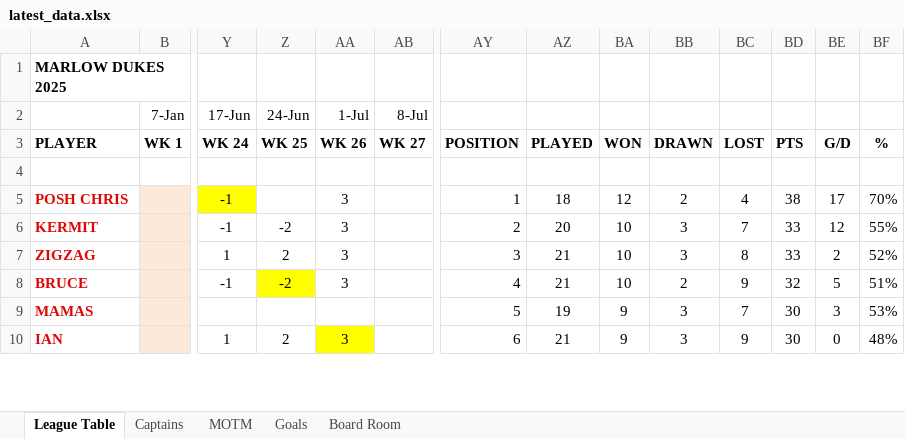
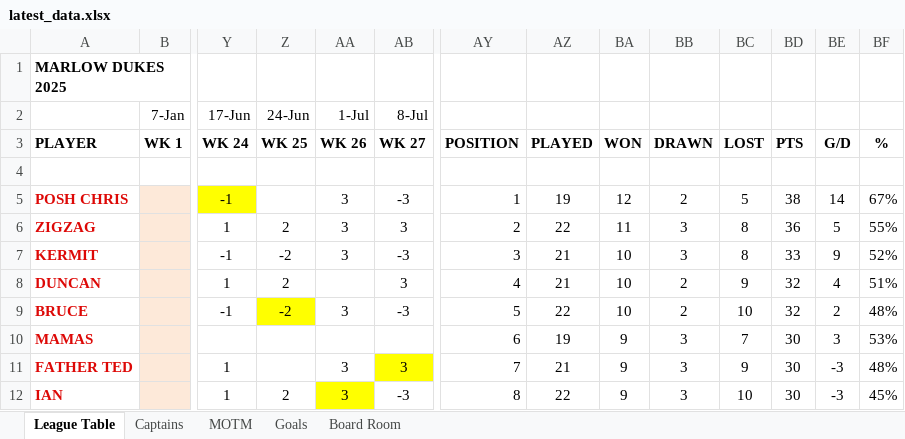
Before and after one commit to stateside2/marlow-dukes, an Excel workbook: data/latest_data.xlsx, sheet League Table, drawn as a sheet; only a part is shown, gaps mark what is left out; values as stored, in another font and other column widths than the file's, no borders; charts and pictures not drawn; removed rows and columns are numbered as before the commit, all else as after; rows hold the shown columns only; the diff covers the shown part only; the diff names each change by its address in the sheet, - before the commit and + after, or states it on an @@ line.

```diff
--- a/data/latest_data.xlsx (sheet League Table)
+++ b/data/latest_data.xlsx (sheet League Table)
-AB5 (8-Jul): (empty)
+AB5 (8-Jul): -3
-AZ5: 18
+AZ5: 19
-BC5: 4
+BC5: 5
-BE5: 17
+BE5: 14
-BF5: 70%
+BF5: 67%
+row 6: ZIGZAG |  | 1 | 2 | 3 | 3 | 2 | 22 | 11 | 3 | 8 | 36 | 5 | 55%
-AB7 (8-Jul): (empty)
+AB7 (8-Jul): -3
-AY7: 2
+AY7: 3
-AZ7: 20
+AZ7: 21
-BC7: 7
+BC7: 8
-BE7: 12
+BE7: 9
-BF7: 55%
+BF7: 52%
-row 7: ZIGZAG |  | 1 | 2 | 3 |  | 3 | 21 | 10 | 3 | 8 | 33 | 2 | 52%
+row 8: DUNCAN |  | 1 | 2 |  | 3 | 4 | 21 | 10 | 2 | 9 | 32 | 4 | 51%
-AB9 (8-Jul): (empty)
+AB9 (8-Jul): -3
-AY9: 4
+AY9: 5
-AZ9: 21
+AZ9: 22
-BC9: 9
+BC9: 10
-BE9: 5
+BE9: 2
-BF9: 51%
+BF9: 48%
-AY10: 5
+AY10: 6
+row 11: FATHER TED |  | 1 |  | 3 | 3 | 7 | 21 | 9 | 3 | 9 | 30 | -3 | 48%
-AB12 (8-Jul): (empty)
+AB12 (8-Jul): -3
-AY12: 6
+AY12: 8
-AZ12: 21
+AZ12: 22
-BC12: 9
+BC12: 10
-BE12: 0
+BE12: -3
-BF12: 48%
+BF12: 45%
```
Also changed, not shown: 4 added rows, 6 removed rows, 1 moved row and 44 edited cells elsewhere in this sheet, sheet MOTM, sheet Board Room, sheet Captains, sheet Goals, formulas that keep their value, hidden cells, data/latest_data_prev.xlsx, 1 other file.
